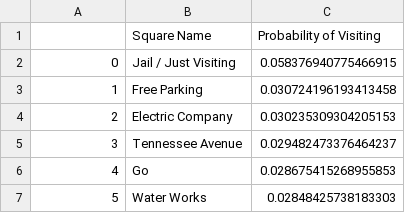
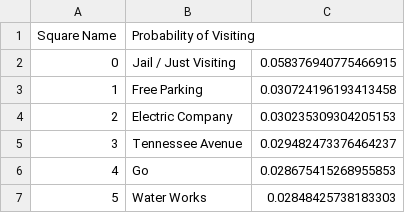
Before and after one commit to MaximosKalaitzoglou/MonopolyProbabilities, a CSV file: most_likely_to_visit.csv, drawn as a sheet; only a part is shown.

Commit message:
Update most_likely_to_visit.csv

```diff
--- a/most_likely_to_visit.csv
+++ b/most_likely_to_visit.csv
@@ -1,2 +1,2 @@
-	Square Name	           Probability of Visiting
+        Square Name	    Probability of Visiting
 0	Jail / Just Visiting	0.058376940775466915
```
